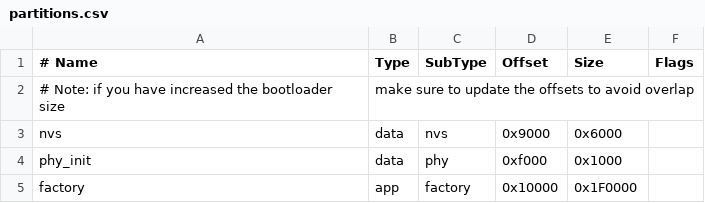
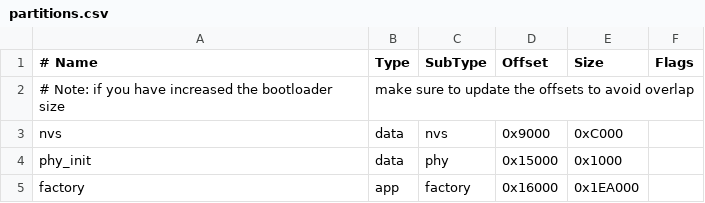
Before and after one commit to tichaonax/esp32-portal-mesh, a CSV file: partitions.csv, drawn as a sheet.

Commit message:
feat: Add monitoring APIs, expand token capacity, and comprehensive test suite
Major Enhancements:
- Increased MAX_TOKENS from 50 to 230 (each token 74 bytes)
- Doubled NVS partition size from 24KB to 48KB to support increased capacity
- Added GET /api/uptime endpoint for system uptime monitoring
- Added GET /api/health endpoint for token count and system status
- Implemented periodic cleanup every 30 seconds via SNTP callback

Bug Fixes:
- Fixed critical token_count compaction bug (immediate array compaction on disable)
- Fixed expires_at calculation for unused tokens
- Fixed token info loop to use token_count instead of MAX_TOKENS
- Added 404 handler for invalid API endpoints
- Added negative value validation for duration and bandwidth parameters

API Documentation:
- Enhanced disable endpoint documentation with NVS persistence details
- Added ENDPOINT_NOT_FOUND error handling documentation
- Clarified extend endpoint parameter behavior (resets vs preserves)
- Added comprehensive error code reference with validation rules
- Included verification steps and internal state change examples

Test Suite (102 tests, 81% pass rate):
- tests/conftest.py: Test infrastructure with request throttling
- tests/test_token_creation.py: Token creation validation (31 tests)
- tests/test_token_management.py: CRUD operations (23 tests)
- tests/test_bandwidth_limits.py: Bandwidth enforcement (15 tests)
- tests/test_monitoring_apis.py: Uptime/health endpoints (15 tests)
- tests/test_error_handling.py: Error scenarios (12 tests)
- tests/test_edge_cases.py: Edge case coverage (6 tests)
- Request throttling: 100ms between requests, 150ms between token creations

Note: 19 test failures are due to ESP32 HTTP server connection resets under rapid request load (ESP-IDF limitation, not application bugs). Core functionality verified working in real-world usage.

```diff
--- a/partitions.csv
+++ b/partitions.csv
@@ -2,4 +2,4 @@
 # Note: if you have increased the bootloader size, make sure to update the offsets to avoid overlap
-nvs,      data, nvs,     0x9000,  0x6000,
-phy_init, data, phy,     0xf000,  0x1000,
-factory,  app,  factory, 0x10000, 0x1F0000,
+nvs,      data, nvs,     0x9000,  0xC000,
+phy_init, data, phy,     0x15000, 0x1000,
+factory,  app,  factory, 0x16000, 0x1EA000,
```
Also changed, not shown: 11 other files.
